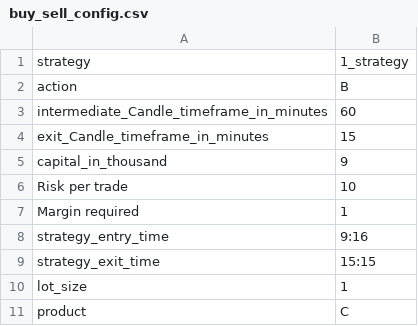
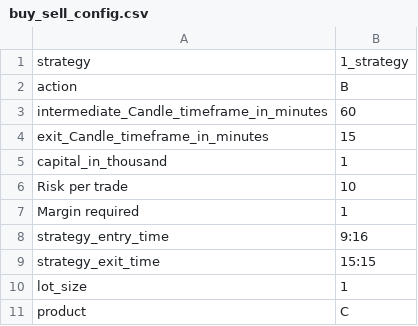
Before and after one commit to pannet1/halo-hash, a CSV file: halo_hash/strategies/buy_sell_config.csv, drawn as a sheet.

```diff
--- a/halo_hash/strategies/buy_sell_config.csv
+++ b/halo_hash/strategies/buy_sell_config.csv
@@ -4,3 +4,3 @@ intermediate_Candle_timeframe_in_minutes,60
 exit_Candle_timeframe_in_minutes,15
-capital_in_thousand,9
+capital_in_thousand,1
 Risk per trade,10
```
Also changed, not shown: halo_hash/strategies/positions.csv, 3 other files.
